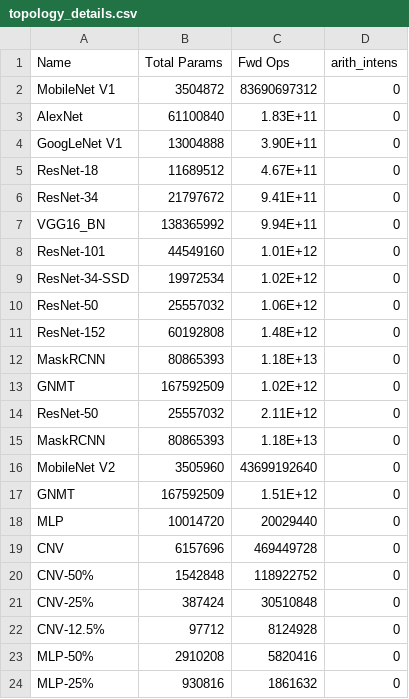
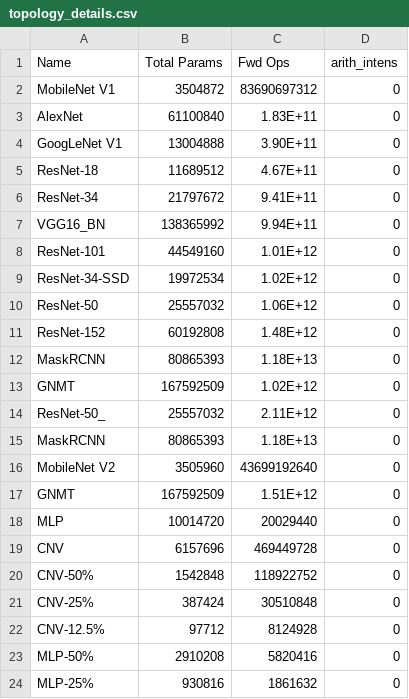
Before and after one commit to RCL-lab/QutibenchWeb, a CSV file: _notebooks/data/topology_details.csv, drawn as a sheet.

```diff
--- a/_notebooks/data/topology_details.csv
+++ b/_notebooks/data/topology_details.csv
@@ -13,3 +13,3 @@ MaskRCNN,80865393,1.18E+13,0
 GNMT,167592509,1.02E+12,0
-ResNet-50,25557032,2.11E+12,0
+ResNet-50_,25557032,2.11E+12,0
 MaskRCNN,80865393,1.18E+13,0
```
Also changed, not shown: _notebooks/data/processed_csv/rooflines_hardware_neural_networks.csv, 4 other files.
